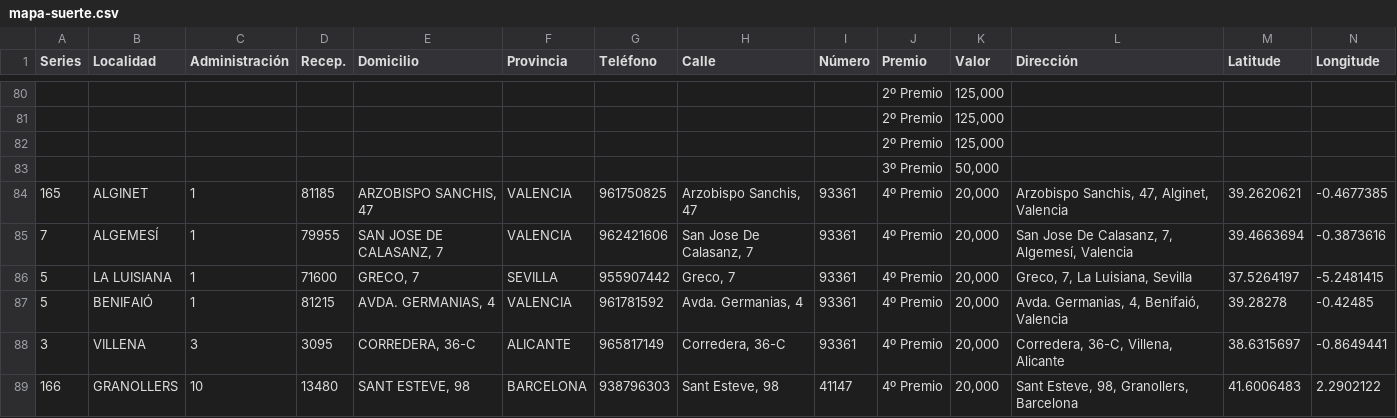
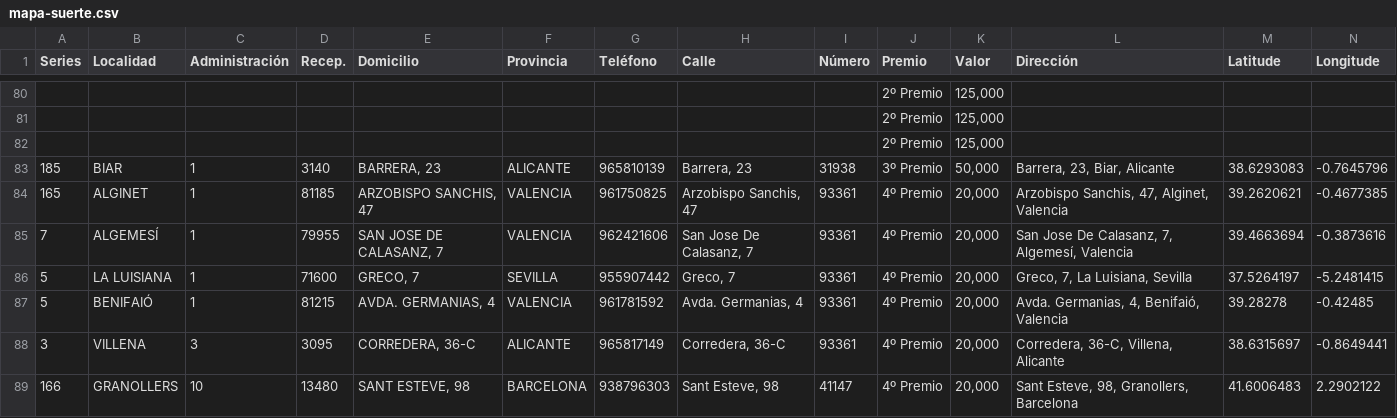
Before and after one commit to datosrtve/opendata, a CSV file: 2023/loteria-navidad/mapa-suerte.csv, drawn as a sheet; only a part is shown, gaps mark what is left out; removed rows and columns are numbered as before the commit, all else as after; rows hold the shown columns only; the diff names each change by its address in the sheet, - before the commit and + after, or states it on an @@ line.

Commit message:
Add files via upload

```diff
--- a/2023/loteria-navidad/mapa-suerte.csv
+++ b/2023/loteria-navidad/mapa-suerte.csv
-row 83:  |  |  |  |  |  |  |  |  | 3º Premio | 50,000
+row 83: 185 | BIAR | 1 | 3140 | BARRERA, 23 | ALICANTE | 965810139 | Barrera, 23 | 31938 | 3º Premio | 50,000 | Barrera, 23, Biar, Alicante | 38.6293083 | -0.7645796
```
